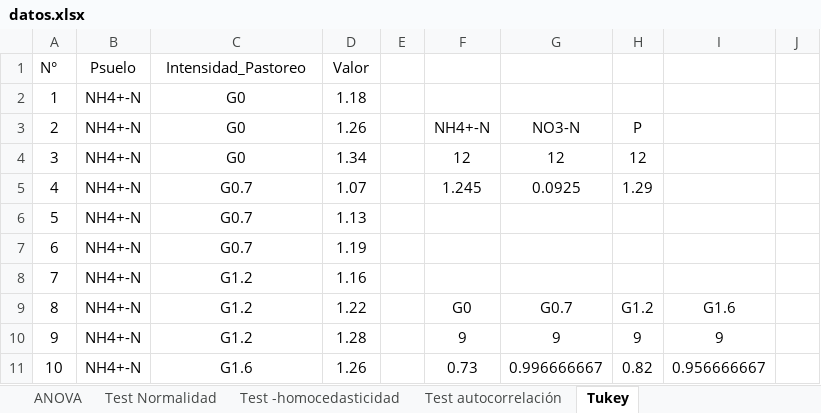
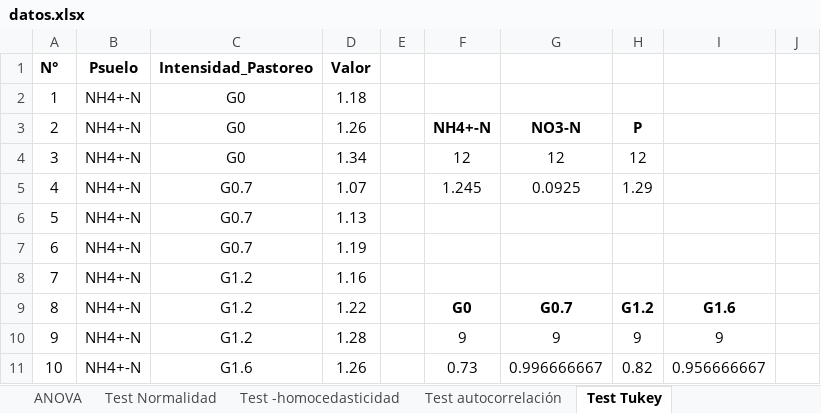
Before and after one commit to JoseZevallosR/Diseno_experimental, an Excel workbook: Trabajo_individual/datos/datos.xlsx, sheet Test Tukey, drawn as a sheet; only a part is shown; values as stored, in another font and other column widths than the file's, no borders; charts and pictures not drawn; the diff covers the shown part only; the diff names each change by its address in the sheet, - before the commit and + after, or states it on an @@ line.

```diff
--- a/Trabajo_individual/datos/datos.xlsx (sheet Test Tukey)
+++ b/Trabajo_individual/datos/datos.xlsx (sheet Test Tukey)
-sheet tab: Tukey
+sheet tab: Test Tukey
-A1:D1 bold: off
+A1:D1 bold: on
-F3:H3 bold: off
+F3:H3 bold: on
-F9:I9 bold: off
+F9:I9 bold: on
```
Also changed, not shown: 5 added rows, 4 removed rows, 5 edited cells and cell formats elsewhere in this sheet, charts or pictures, 2 other files.
